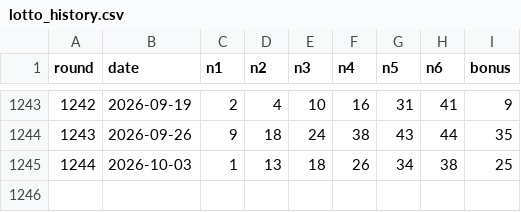
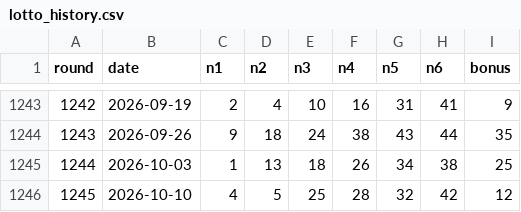
Before and after one commit to baram457/lotto, a CSV file: data/lotto_history.csv, drawn as a sheet; only a part is shown, gaps mark what is left out.

```diff
--- a/data/lotto_history.csv
+++ b/data/lotto_history.csv
@@ -1245 +1245,2 @@ round,date,n1,n2,n3,n4,n5,n6,bonus
 1244,2026-10-03,1,13,18,26,34,38,25
+1245,2026-10-10,4,5,25,28,32,42,12
```
Also changed, not shown: 1 other file.
